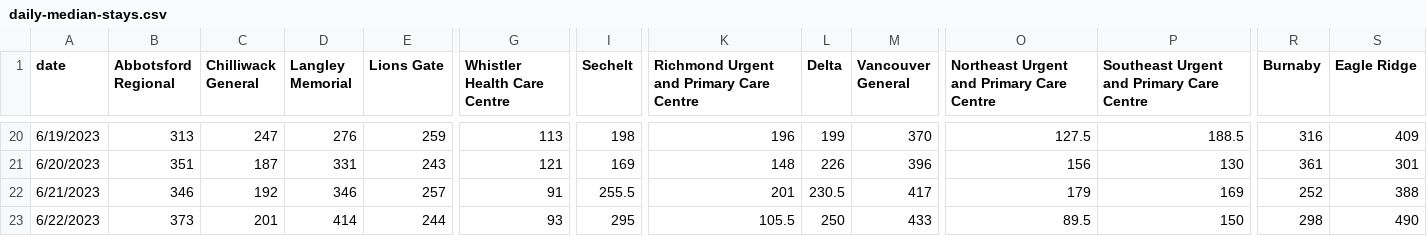
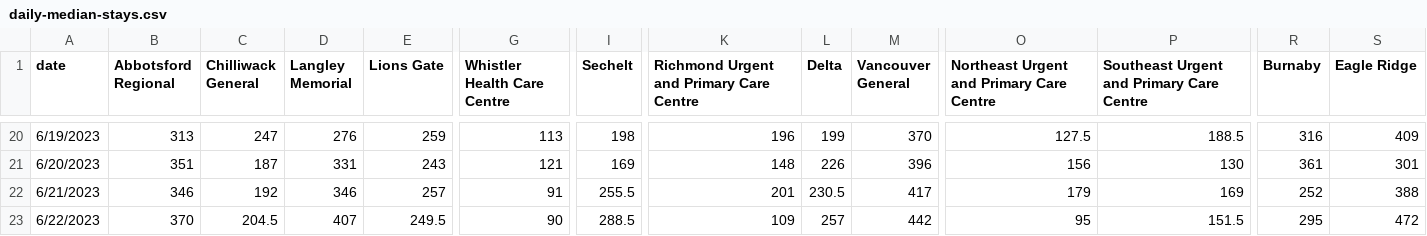
Before and after one commit to vs-postmedia/er-wait-time-scraper, a CSV file: data/daily-median-stays.csv, drawn as a sheet; only a part is shown, gaps mark what is left out; the diff covers the shown part only; the diff names each change by its address in the sheet, - before the commit and + after, or states it on an @@ line.

```diff
--- a/data/daily-median-stays.csv
+++ b/data/daily-median-stays.csv
-B23 (Abbotsford Regional): 373
+B23 (Abbotsford Regional): 370
-C23 (Chilliwack General): 201
+C23 (Chilliwack General): 204.5
-D23 (Langley Memorial): 414
+D23 (Langley Memorial): 407
-E23 (Lions Gate): 244
+E23 (Lions Gate): 249.5
-G23 (Whistler Health Care Centre): 93
+G23 (Whistler Health Care Centre): 90
-I23 (Sechelt): 295
+I23 (Sechelt): 288.5
-K23: 105.5
+K23: 109
-L23 (Delta): 250
+L23 (Delta): 257
-M23 (Vancouver General): 433
+M23 (Vancouver General): 442
-O23: 89.5
+O23: 95
-P23: 150
+P23: 151.5
-R23 (Burnaby): 298
+R23 (Burnaby): 295
-S23 (Eagle Ridge): 490
+S23 (Eagle Ridge): 472
```
Also changed, not shown: 5 edited cells elsewhere in this file, data/daily-median-waits.csv, data/data.csv, 1 other file.
